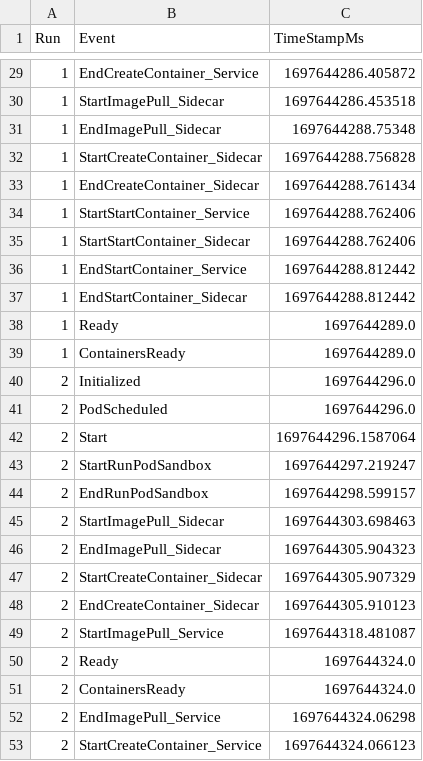
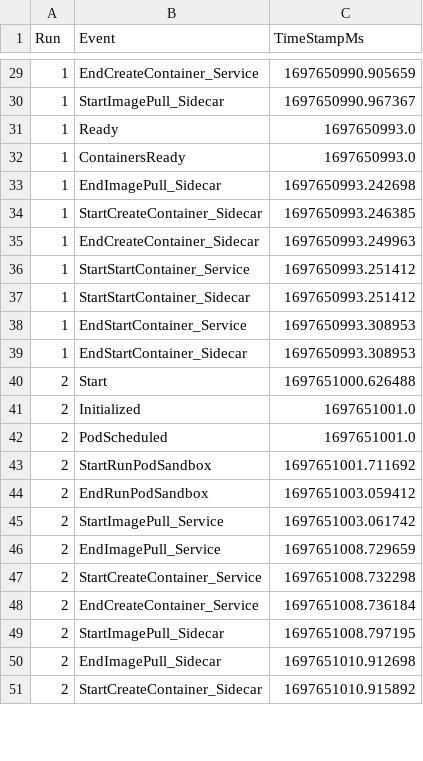
Before and after one commit to coco-serverless/coco-serverless, a CSV file: eval/results/startup/kata_cold.csv, drawn as a sheet; only a part is shown, gaps mark what is left out; the diff covers the shown part only.

```diff
--- a/eval/results/startup/kata_cold.csv
+++ b/eval/results/startup/kata_cold.csv
@@ -29,25 +29,23 @@ Run,Event,TimeStampMs
-1,EndCreateContainer_Service,1697644286.405872
-1,StartImagePull_Sidecar,1697644286.453518
-1,EndImagePull_Sidecar,1697644288.75348
-1,StartCreateContainer_Sidecar,1697644288.756828
-1,EndCreateContainer_Sidecar,1697644288.761434
-1,StartStartContainer_Service,1697644288.762406
-1,StartStartContainer_Sidecar,1697644288.762406
-1,EndStartContainer_Service,1697644288.812442
-1,EndStartContainer_Sidecar,1697644288.812442
-1,Ready,1697644289.0
-1,ContainersReady,1697644289.0
-2,Initialized,1697644296.0
-2,PodScheduled,1697644296.0
-2,Start,1697644296.1587064
-2,StartRunPodSandbox,1697644297.219247
-2,EndRunPodSandbox,1697644298.599157
-2,StartImagePull_Sidecar,1697644303.698463
-2,EndImagePull_Sidecar,1697644305.904323
-2,StartCreateContainer_Sidecar,1697644305.907329
-2,EndCreateContainer_Sidecar,1697644305.910123
-2,StartImagePull_Service,1697644318.481087
-2,Ready,1697644324.0
-2,ContainersReady,1697644324.0
-2,EndImagePull_Service,1697644324.06298
-2,StartCreateContainer_Service,1697644324.066123
+1,EndCreateContainer_Service,1697650990.905659
+1,StartImagePull_Sidecar,1697650990.967367
+1,Ready,1697650993.0
+1,ContainersReady,1697650993.0
+1,EndImagePull_Sidecar,1697650993.242698
+1,StartCreateContainer_Sidecar,1697650993.246385
+1,EndCreateContainer_Sidecar,1697650993.249963
+1,StartStartContainer_Service,1697650993.251412
+1,StartStartContainer_Sidecar,1697650993.251412
+1,EndStartContainer_Service,1697650993.308953
+1,EndStartContainer_Sidecar,1697650993.308953
+2,Start,1697651000.626488
+2,Initialized,1697651001.0
+2,PodScheduled,1697651001.0
+2,StartRunPodSandbox,1697651001.711692
+2,EndRunPodSandbox,1697651003.059412
+2,StartImagePull_Service,1697651003.061742
+2,EndImagePull_Service,1697651008.729659
+2,StartCreateContainer_Service,1697651008.732298
+2,EndCreateContainer_Service,1697651008.736184
+2,StartImagePull_Sidecar,1697651008.797195
+2,EndImagePull_Sidecar,1697651010.912698
+2,StartCreateContainer_Sidecar,1697651010.915892
```
Also changed, not shown: 5 added rows, 3 removed rows and 30 edited cells elsewhere in this file, eval/results/startup/kata_warm.csv, 8 other files.
